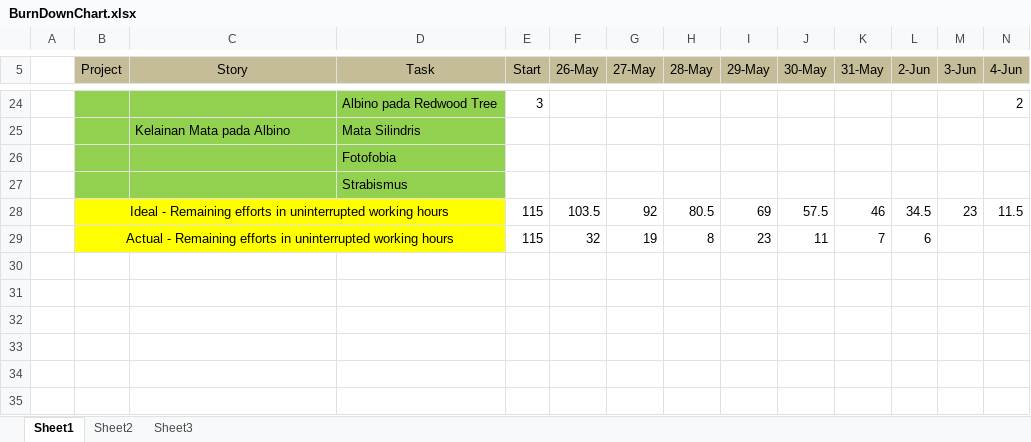
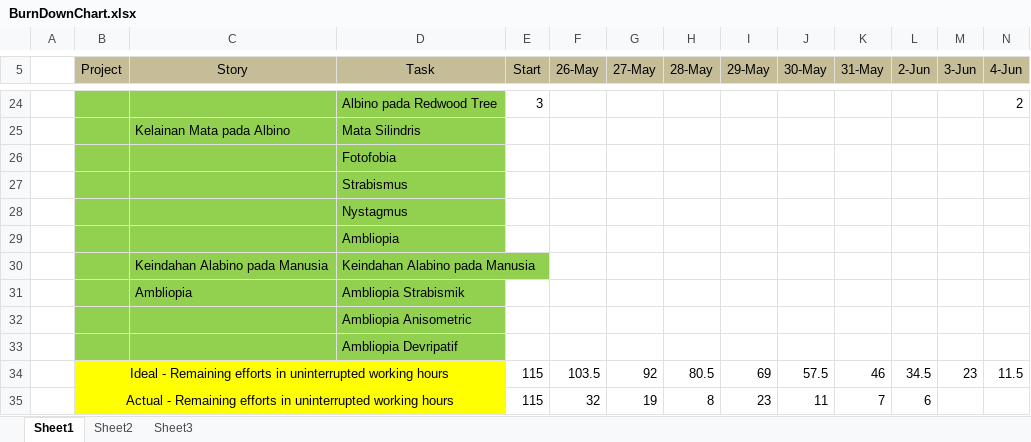
Before and after one commit to Farial/ACE, an Excel workbook: public/Log Book dan BurnDownChart/BurnDownChart.xlsx, sheet Sheet1, drawn as a sheet; only a part is shown, gaps mark what is left out; values as stored, in another font and other column widths than the file's, no borders; charts and pictures not drawn; rows hold the shown columns only; the diff names each change by its address in the sheet, - before the commit and + after, or states it on an @@ line.

Commit message:
update Burndown chart

```diff
--- a/public/Log Book dan BurnDownChart/BurnDownChart.xlsx (sheet Sheet1)
+++ b/public/Log Book dan BurnDownChart/BurnDownChart.xlsx (sheet Sheet1)
+row 28:  |  |  | Nystagmus
+row 29:  |  |  | Ambliopia
+row 30:  |  | Keindahan Alabino pada Manusia | Keindahan Alabino pada Manusia
+row 31:  |  | Ambliopia | Ambliopia Strabismik
+row 32:  |  |  | Ambliopia Anisometric
+row 33:  |  |  | Ambliopia Devripatif
```
Also changed, not shown: charts or pictures.
